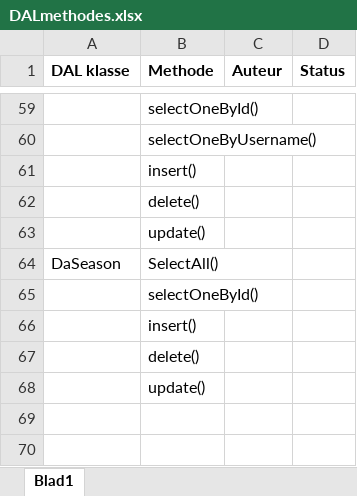
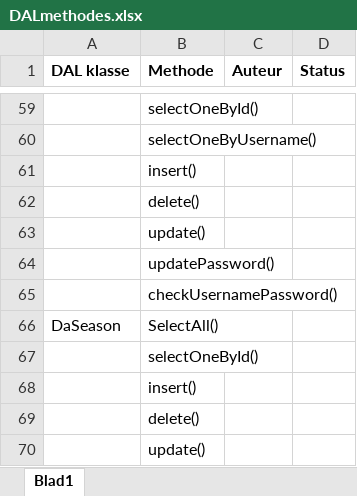
Before and after one commit to Biodiversity-Oman/ProjectOman, an Excel workbook: Doc/TakenVerdeling/DALmethodes.xlsx, sheet Blad1, drawn as a sheet; only a part is shown, gaps mark what is left out; values as stored, in another font and other column widths than the file's, no borders; charts and pictures not drawn; the diff names each change by its address in the sheet, - before the commit and + after, or states it on an @@ line.

Commit message:
methodes toegevoegd bij useraccounts
spreekt voor zich

```diff
--- a/Doc/TakenVerdeling/DALmethodes.xlsx (sheet Blad1)
+++ b/Doc/TakenVerdeling/DALmethodes.xlsx (sheet Blad1)
+row 64:  | updatePassword()
+row 65:  | checkUsernamePassword()
```
Also changed, not shown: charts or pictures.
